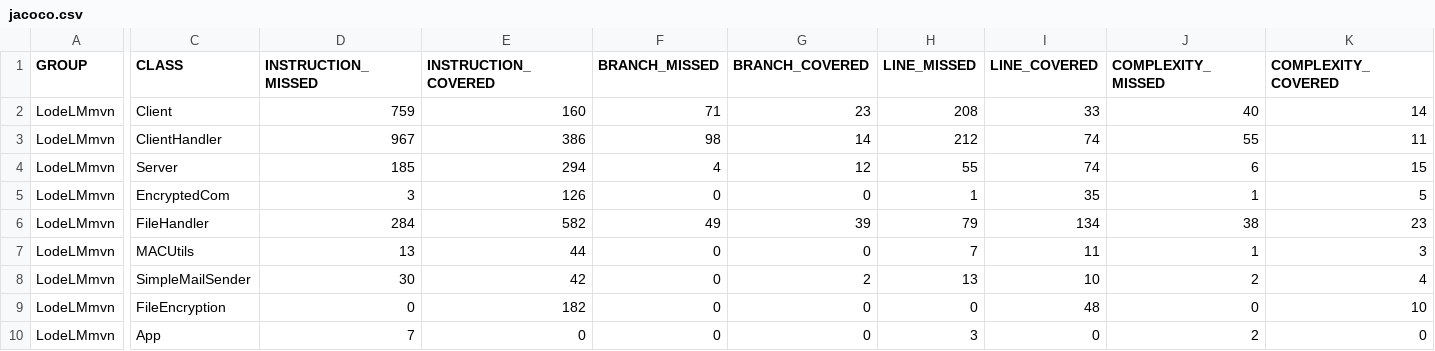
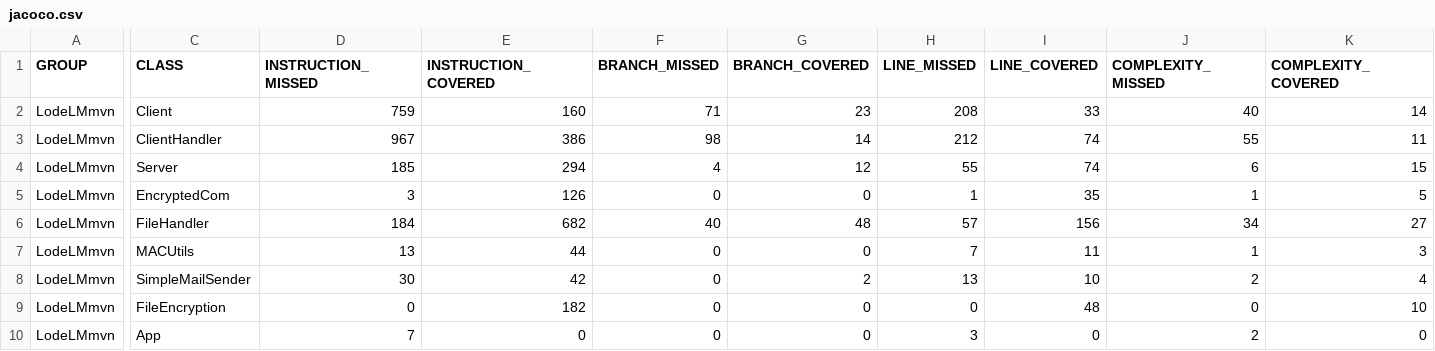
Before and after one commit to rachelHoman/LodeLM, a CSV file: LodeLMmvn/target/site/jacoco/jacoco.csv, drawn as a sheet; only a part is shown, gaps mark what is left out; the diff covers the shown part only; the diff names each change by its address in the sheet, - before the commit and + after, or states it on an @@ line.

```diff
--- a/LodeLMmvn/target/site/jacoco/jacoco.csv
+++ b/LodeLMmvn/target/site/jacoco/jacoco.csv
-D6 (INSTRUCTION_MISSED): 284
+D6 (INSTRUCTION_MISSED): 184
-E6 (INSTRUCTION_COVERED): 582
+E6 (INSTRUCTION_COVERED): 682
-F6 (BRANCH_MISSED): 49
+F6 (BRANCH_MISSED): 40
-G6 (BRANCH_COVERED): 39
+G6 (BRANCH_COVERED): 48
-H6 (LINE_MISSED): 79
+H6 (LINE_MISSED): 57
-I6 (LINE_COVERED): 134
+I6 (LINE_COVERED): 156
-J6 (COMPLEXITY_MISSED): 38
+J6 (COMPLEXITY_MISSED): 34
-K6 (COMPLEXITY_COVERED): 23
+K6 (COMPLEXITY_COVERED): 27
```
Also changed, not shown: 2 edited cells elsewhere in this file, 19 other files.
